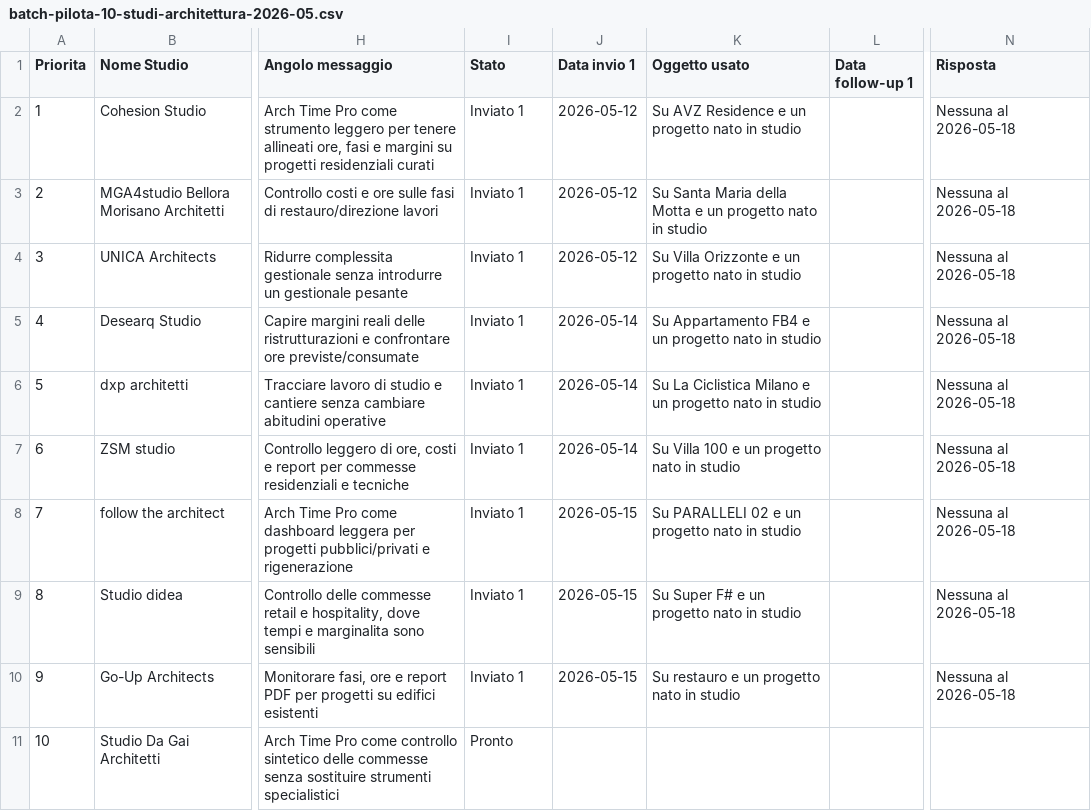
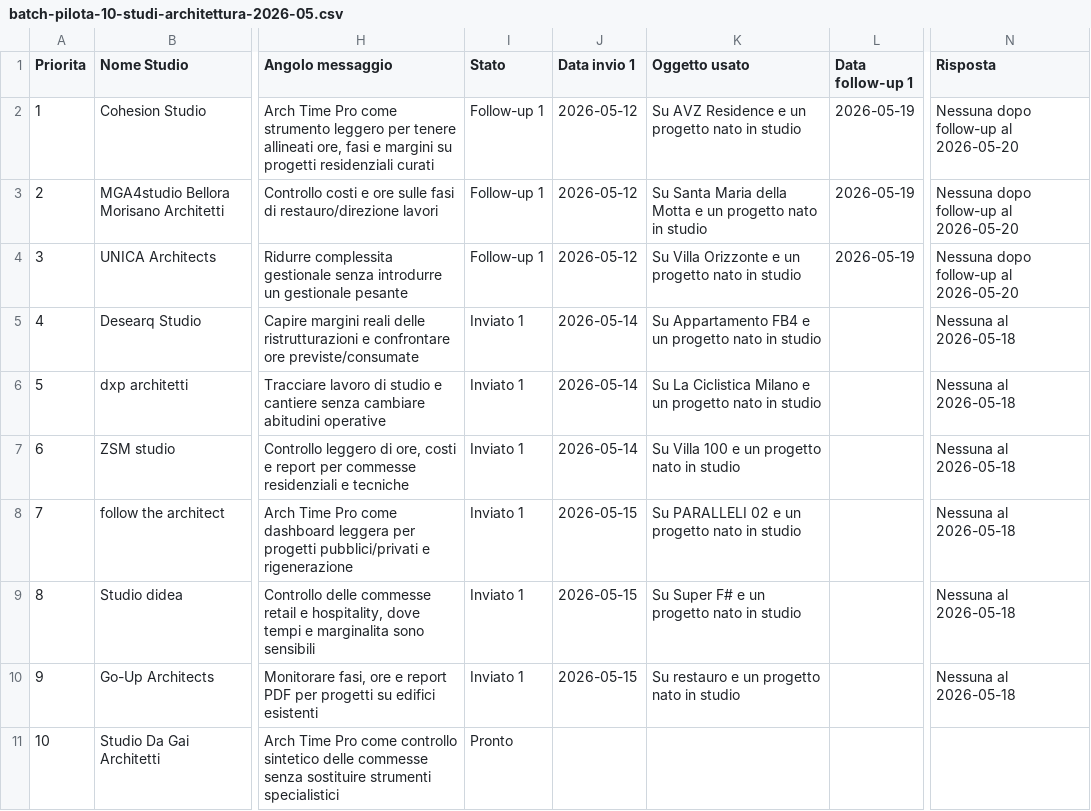
Before and after one commit to archstefanomorelli-cell/ArchTimePro, a CSV file: docs/batch-pilota-10-studi-architettura-2026-05.csv, drawn as a sheet; only a part is shown, gaps mark what is left out; the diff names each change by its address in the sheet, - before the commit and + after, or states it on an @@ line.

```diff
--- a/docs/batch-pilota-10-studi-architettura-2026-05.csv
+++ b/docs/batch-pilota-10-studi-architettura-2026-05.csv
-I2:I4 (Stato): Inviato 1
+I2:I4 (Stato): Follow-up 1
-L2:L4 (Data follow-up 1): (empty)
+L2:L4 (Data follow-up 1): 2026-05-19
-N2:N4 (Risposta): Nessuna al 2026-05-18
+N2:N4 (Risposta): Nessuna dopo follow-up al 2026-05-20
```
Also changed, not shown: 11 other files.
